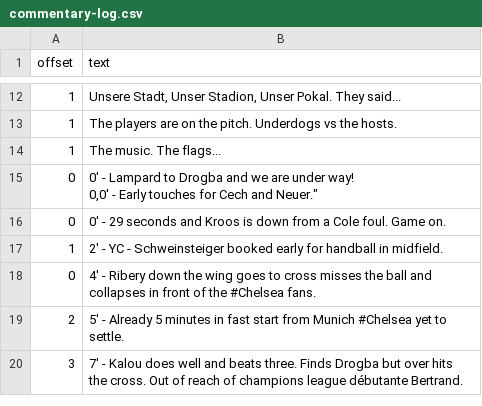
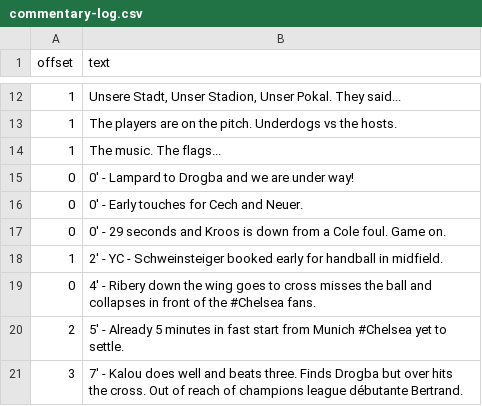
Before and after one commit to TheChelsOrg/19thMayBot, a CSV file: commentary-log.csv, drawn as a sheet; only a part is shown, gaps mark what is left out.

Commit message:
Update commentary-log.csv

```diff
--- a/commentary-log.csv
+++ b/commentary-log.csv
@@ -14,4 +14,4 @@ offset,text
 1,"The music. The flags..."
-0,"0' - Lampard to Drogba and we are under way!
-0,"0' - Early touches for Cech and Neuer."
+0,"0' - Lampard to Drogba and we are under way!"
+0,"0' - Early touches for Cech and Neuer."
 0,"0' - 29 seconds and Kroos is down from a Cole foul. Game on."
```
